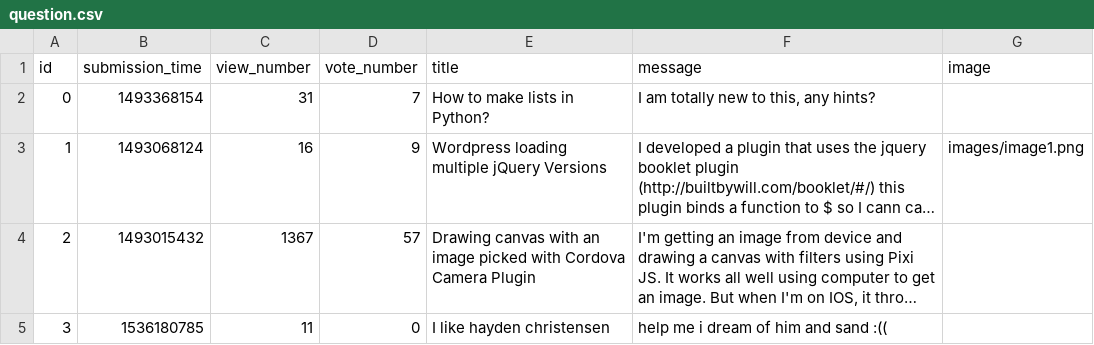
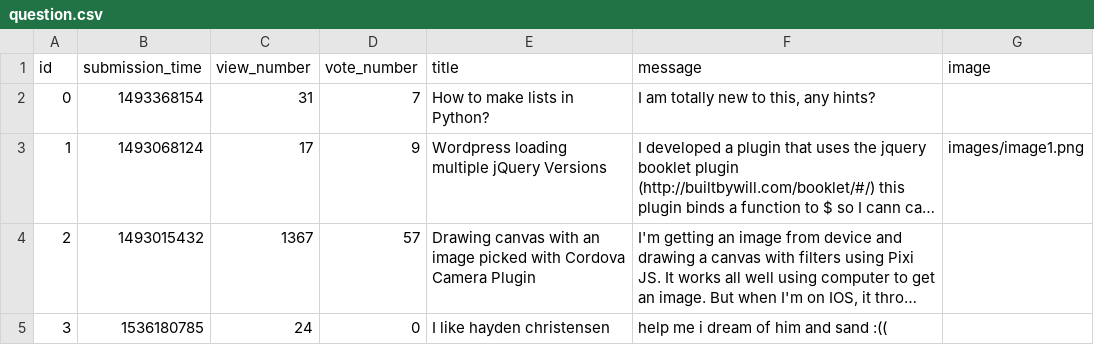
Before and after one commit to Doram13/Revenge-of-the-AskMate, a CSV file: question.csv, drawn as a sheet; long unchanged cells end in …; the diff names each change by its address in the sheet, - before the commit and + after, or states it on an @@ line.

```diff
--- a/question.csv
+++ b/question.csv
-C3 (view_number): 16
+C3 (view_number): 17
-C5 (view_number): 11
+C5 (view_number): 24
```
Also changed, not shown: 4 other files.
